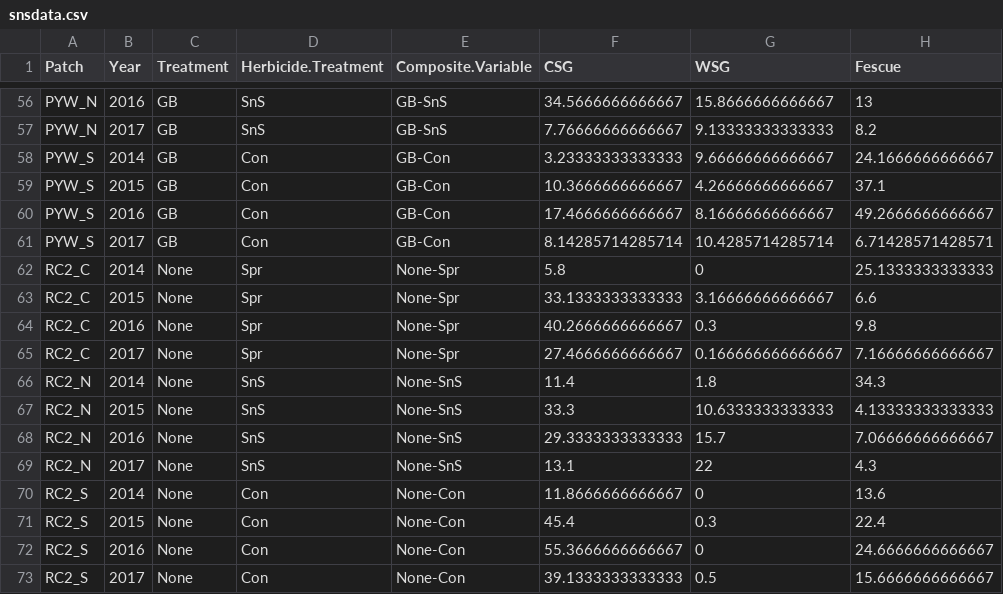
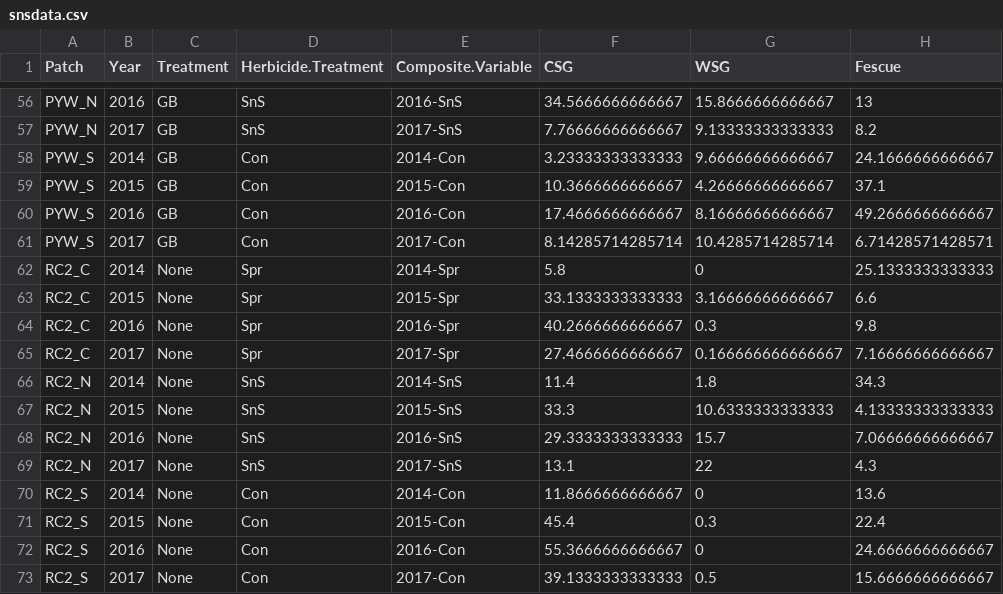
Before and after one commit to njlyon0/collab_coon-daubenmire-herbicide, a CSV file: Data/snsdata.csv, drawn as a sheet; only a part is shown, gaps mark what is left out; the diff covers the shown part only; the diff names each change by its address in the sheet, - before the commit and + after, or states it on an @@ line.

Commit message:
Changed the composite variable to be "year-herbtreat" rather than "mgmt-herbtreat"

```diff
--- a/Data/snsdata.csv
+++ b/Data/snsdata.csv
-E56 (Composite.Variable): GB-SnS
+E56 (Composite.Variable): 2016-SnS
-E57 (Composite.Variable): GB-SnS
+E57 (Composite.Variable): 2017-SnS
-E58 (Composite.Variable): GB-Con
+E58 (Composite.Variable): 2014-Con
-E59 (Composite.Variable): GB-Con
+E59 (Composite.Variable): 2015-Con
-E60 (Composite.Variable): GB-Con
+E60 (Composite.Variable): 2016-Con
-E61 (Composite.Variable): GB-Con
+E61 (Composite.Variable): 2017-Con
-E62 (Composite.Variable): None-Spr
+E62 (Composite.Variable): 2014-Spr
-E63 (Composite.Variable): None-Spr
+E63 (Composite.Variable): 2015-Spr
-E64 (Composite.Variable): None-Spr
+E64 (Composite.Variable): 2016-Spr
-E65 (Composite.Variable): None-Spr
+E65 (Composite.Variable): 2017-Spr
-E66 (Composite.Variable): None-SnS
+E66 (Composite.Variable): 2014-SnS
-E67 (Composite.Variable): None-SnS
+E67 (Composite.Variable): 2015-SnS
-E68 (Composite.Variable): None-SnS
+E68 (Composite.Variable): 2016-SnS
-E69 (Composite.Variable): None-SnS
+E69 (Composite.Variable): 2017-SnS
-E70 (Composite.Variable): None-Con
+E70 (Composite.Variable): 2014-Con
-E71 (Composite.Variable): None-Con
+E71 (Composite.Variable): 2015-Con
-E72 (Composite.Variable): None-Con
+E72 (Composite.Variable): 2016-Con
-E73 (Composite.Variable): None-Con
+E73 (Composite.Variable): 2017-Con
```
Also changed, not shown: 54 edited cells elsewhere in this file, 1 other file.
